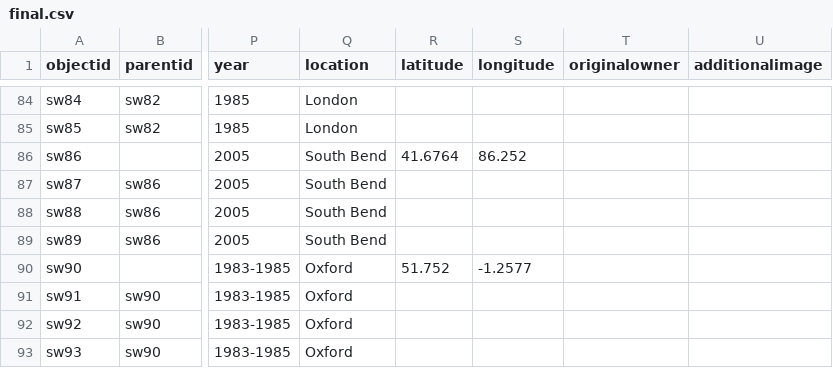
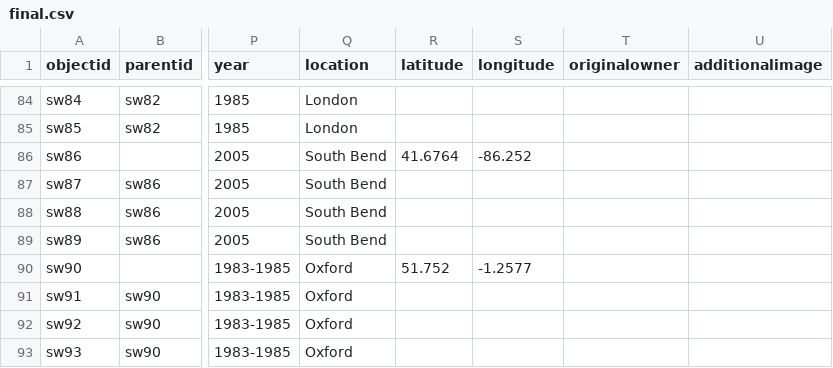
Before and after one commit to jocbarber/swcollection, a CSV file: _data/final.csv, drawn as a sheet; only a part is shown, gaps mark what is left out; the diff names each change by its address in the sheet, - before the commit and + after, or states it on an @@ line.

Commit message:
Update final.csv

```diff
--- a/_data/final.csv
+++ b/_data/final.csv
-S86 (longitude): 86.252
+S86 (longitude): -86.252
```
